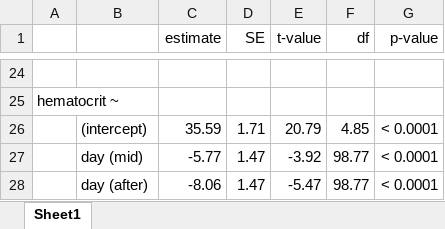
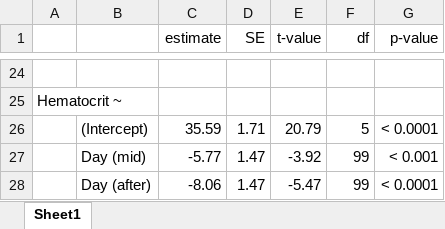
Before and after one commit to science-with-sav/Sceloporus_CEWL_body_regions_plasticity, an Excel workbook: best models/all_exp_model_stats.xlsx, sheet Sheet1, drawn as a sheet; only a part is shown, gaps mark what is left out; values as stored, in another font and other column widths than the file's, no borders; the diff covers the shown part only; the diff names each change by its address in the sheet, - before the commit and + after, or states it on an @@ line.

```diff
--- a/best models/all_exp_model_stats.xlsx (sheet Sheet1)
+++ b/best models/all_exp_model_stats.xlsx (sheet Sheet1)
-A25: hematocrit ~
+A25: Hematocrit ~
-B26: (intercept)
+B26: (Intercept)
-F26 (df): 4.85
+F26 (df): 5
-B27: day (mid)
+B27: Day (mid)
-F27:F28 (df): 98.77
+F27:F28 (df): 99
-G27 (p-value): < 0.0001
+G27 (p-value): < 0.001
-B28: day (after)
+B28: Day (after)
```
Also changed, not shown: 17 added rows, 17 removed rows and 8 edited cells elsewhere in this sheet, best models/all_capture_model_stats.xlsx, 6 other files.
